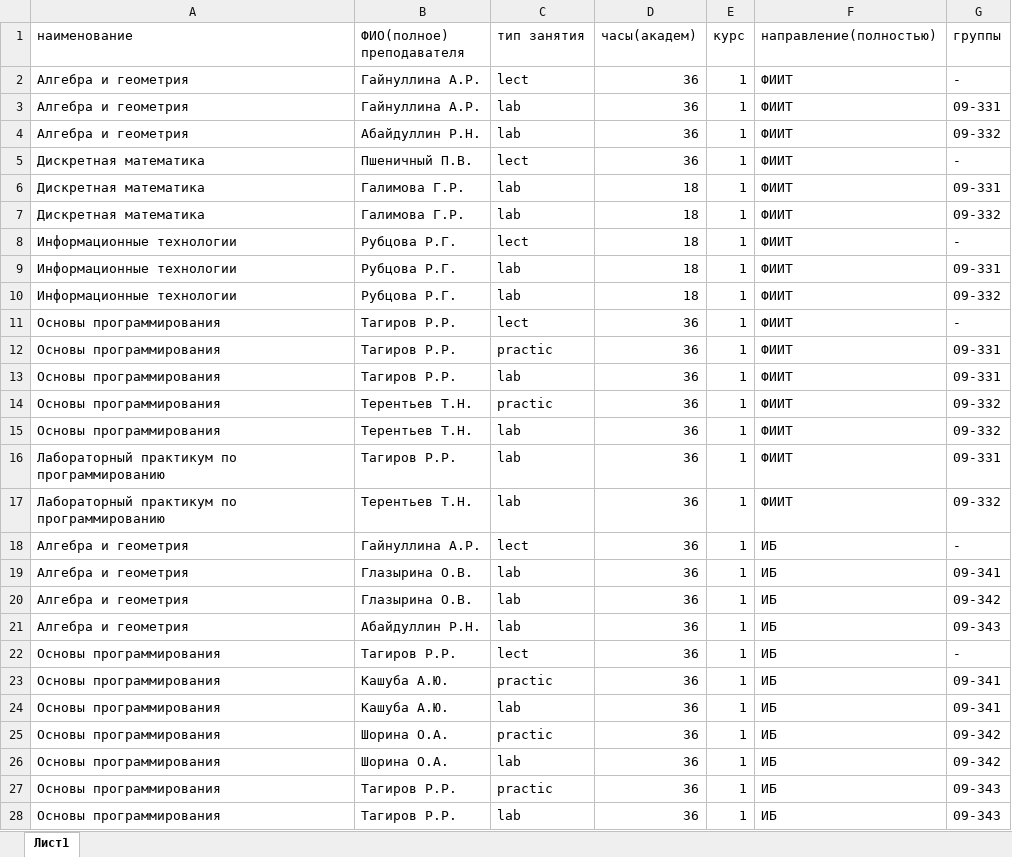
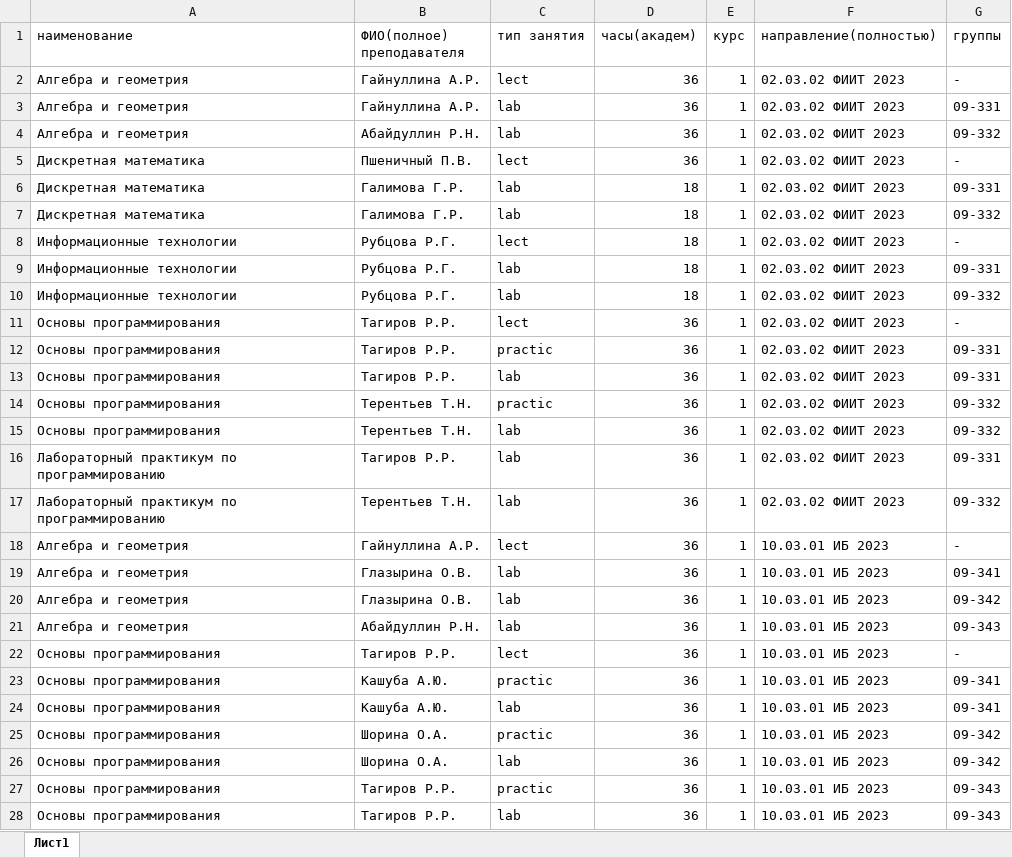
Before and after one commit to Kathy-Laip/graduate-work, an Excel workbook: documents/example_docs_uni/кафедра КСАИТ.xlsx, sheet Лист1, drawn as a sheet; only a part is shown; values as stored, in another font and other column widths than the file's, no borders; the diff covers the shown part only; the diff names each change by its address in the sheet, - before the commit and + after, or states it on an @@ line.

```diff
--- a/documents/example_docs_uni/кафедра КСАИТ.xlsx (sheet Лист1)
+++ b/documents/example_docs_uni/кафедра КСАИТ.xlsx (sheet Лист1)
-F2:F17 (направление(полностью)): ФИИТ
+F2:F17 (направление(полностью)): 02.03.02 ФИИТ 2023
-F18:F28 (направление(полностью)): ИБ
+F18:F28 (направление(полностью)): 10.03.01 ИБ 2023
```
Also changed, not shown: 109 edited cells elsewhere in this sheet, documents/example_docs_uni/1 курс.xlsx, documents/example_docs_uni/2 курс.xlsx, 33 other files.
